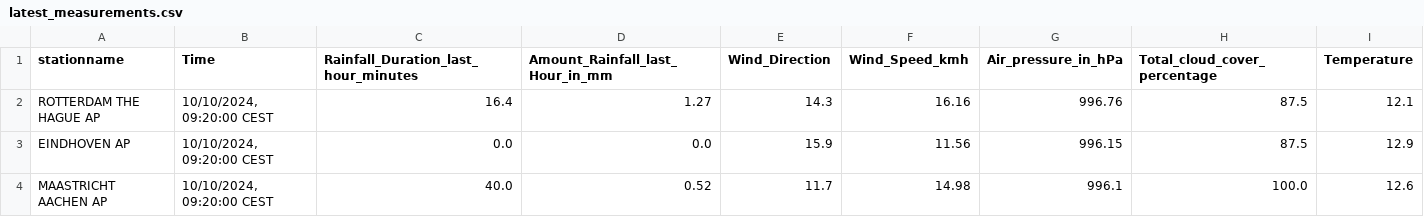
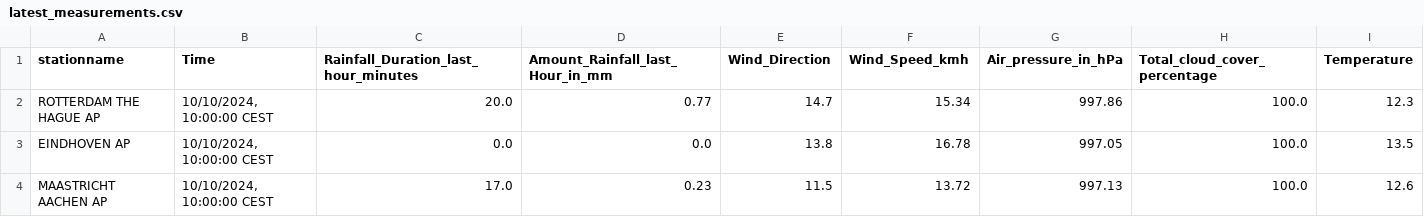
Before and after one commit to volkangumuskaya/rainfall_prediction_app, a CSV file: files/latest_measurements.csv, drawn as a sheet.

```diff
--- a/files/latest_measurements.csv
+++ b/files/latest_measurements.csv
@@ -1,4 +1,4 @@
 stationname,Time,Rainfall_Duration_last_hour_minutes,Amount_Rainfall_last_Hour_in_mm,Wind_Direction,Wind_Speed_kmh,Air_pressure_in_hPa,Total_cloud_cover_percentage,Temperature
-ROTTERDAM THE HAGUE AP,"10/10/2024, 09:20:00 CEST",16.4,1.27,14.3,16.16,996.76,87.5,12.1
-EINDHOVEN AP,"10/10/2024, 09:20:00 CEST",0.0,0.0,15.9,11.56,996.15,87.5,12.9
-MAASTRICHT AACHEN AP,"10/10/2024, 09:20:00 CEST",40.0,0.52,11.7,14.98,996.1,100.0,12.6
+ROTTERDAM THE HAGUE AP,"10/10/2024, 10:00:00 CEST",20.0,0.77,14.7,15.34,997.86,100.0,12.3
+EINDHOVEN AP,"10/10/2024, 10:00:00 CEST",0.0,0.0,13.8,16.78,997.05,100.0,13.5
+MAASTRICHT AACHEN AP,"10/10/2024, 10:00:00 CEST",17.0,0.23,11.5,13.72,997.13,100.0,12.6
```
